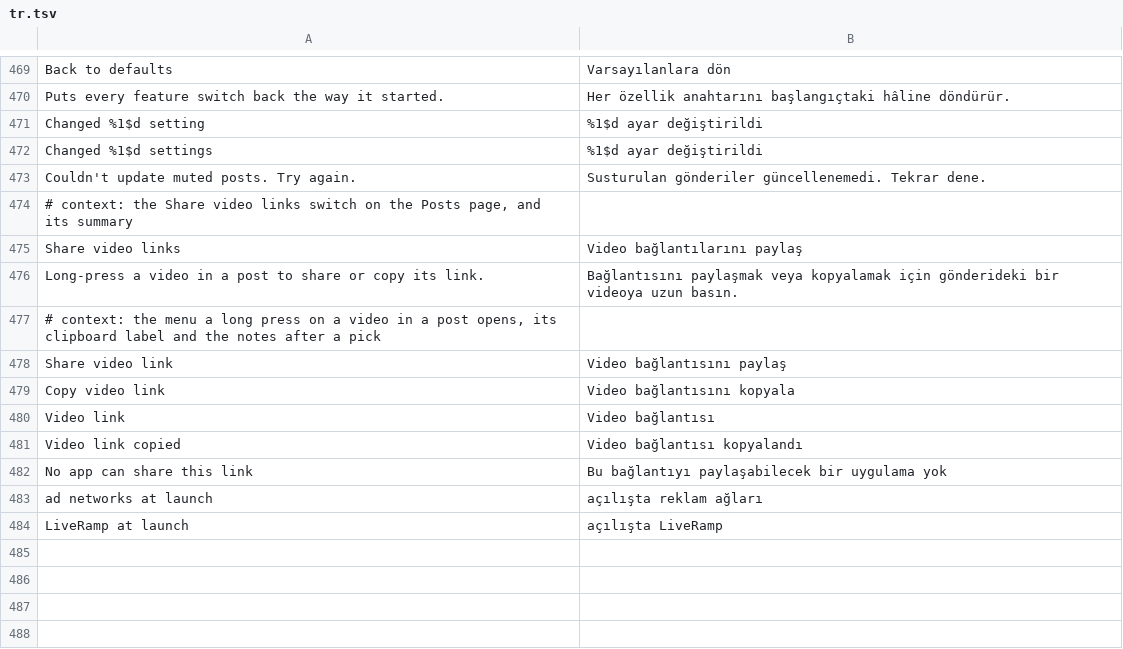
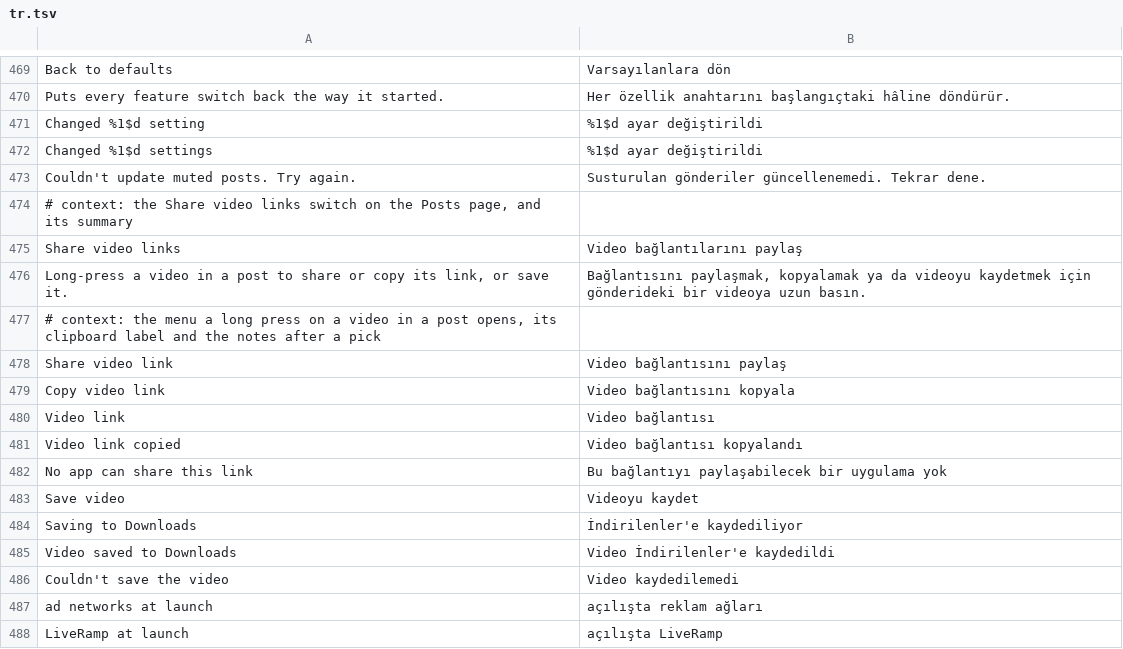
Before and after one commit to SysAdminDoc/HushTumblr, a TSV file: extensions/shared/library/src/main/l10n/tr.tsv, drawn as a sheet; only a part is shown, gaps mark what is left out.

Commit message:
feat(posts): save a post's video from the long-press menu
Share video links' long-press menu gets a third choice, Save video,
whenever the video's address is a web address. Android's DownloadManager
fetches the file into the shared Download folder under the address's own
file name (made safe, .mp4 when it has no video extension), with its
notification and a toast when it starts. A receiver that only Android's
download service can send to (exported on Android 13+, as that service
is another app) toasts when the save is in or failed, and unregisters
once nothing is saving. A recycled row saves the video it plays now.

Android 10 and newer need no storage permission for this. On Android 8
and 9 the save asks for Tumblr's own WRITE_EXTERNAL_STORAGE, then waits
for Tumblr's screen to come back from Android's prompt and starts by
itself if it was allowed, or says it couldn't save. A second Save while
the prompt is up replaces the first. Those two versions also get the
request marked for the media scan, which they skip for downloads
otherwise, so the video shows in the gallery.

Test changes:
- VideoLinksTest's menu now lists Save video third, since a web address
  is savable.
- SettingsPolishTest measures the three new toasts at double size in
  every language.

Refs #11

```diff
--- a/extensions/shared/library/src/main/l10n/tr.tsv
+++ b/extensions/shared/library/src/main/l10n/tr.tsv
@@ -475,3 +475,3 @@ Couldn't update muted posts. Try again.	Susturulan gönderiler güncellenemedi.
 Share video links	Video bağlantılarını paylaş
-Long-press a video in a post to share or copy its link.	Bağlantısını paylaşmak veya kopyalamak için gönderideki bir videoya uzun basın.
+Long-press a video in a post to share or copy its link, or save it.	Bağlantısını paylaşmak, kopyalamak ya da videoyu kaydetmek için gönderideki bir videoya uzun basın.
 # context: the menu a long press on a video in a post opens, its clipboard label and the notes after a pick
@@ -482,2 +482,6 @@ Video link copied	Video bağlantısı kopyalandı
 No app can share this link	Bu bağlantıyı paylaşabilecek bir uygulama yok
+Save video	Videoyu kaydet
+Saving to Downloads	İndirilenler'e kaydediliyor
+Video saved to Downloads	Video İndirilenler'e kaydedildi
+Couldn't save the video	Video kaydedilemedi
 ad networks at launch	açılışta reklam ağları
```
Also changed, not shown: extensions/shared/library/src/main/l10n/de.tsv, extensions/shared/library/src/main/l10n/es.tsv, 13 other files.
